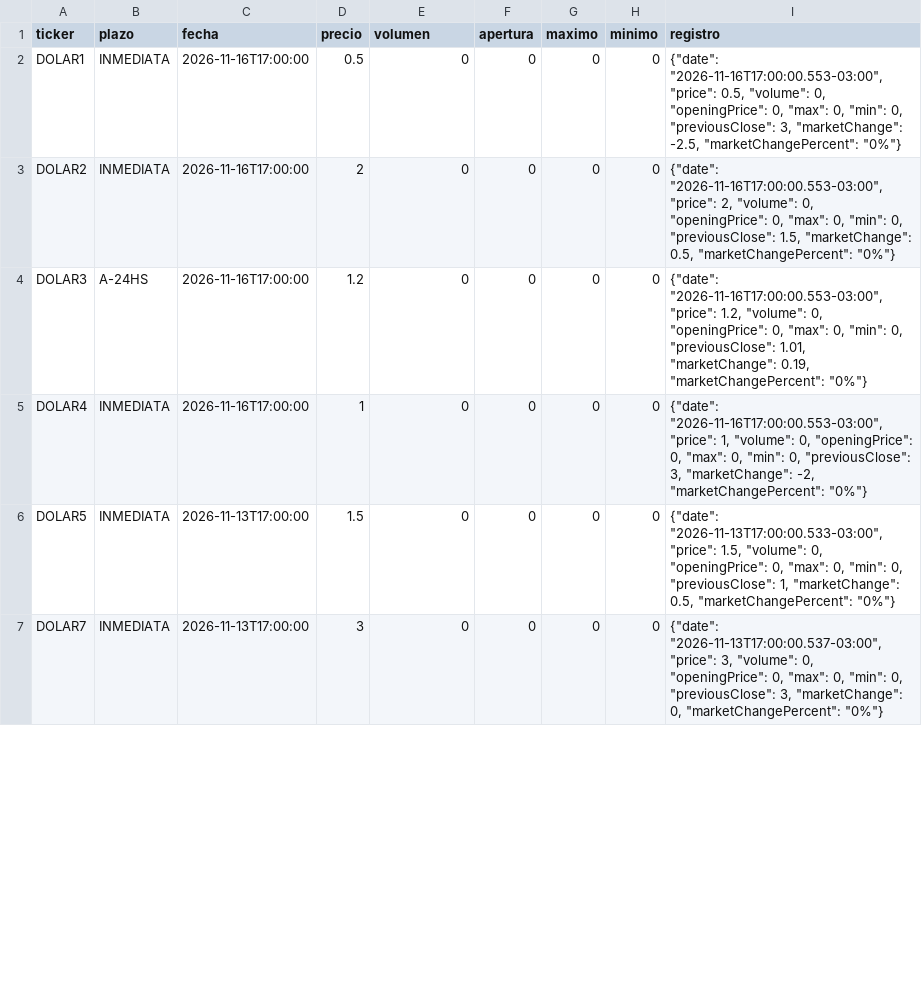
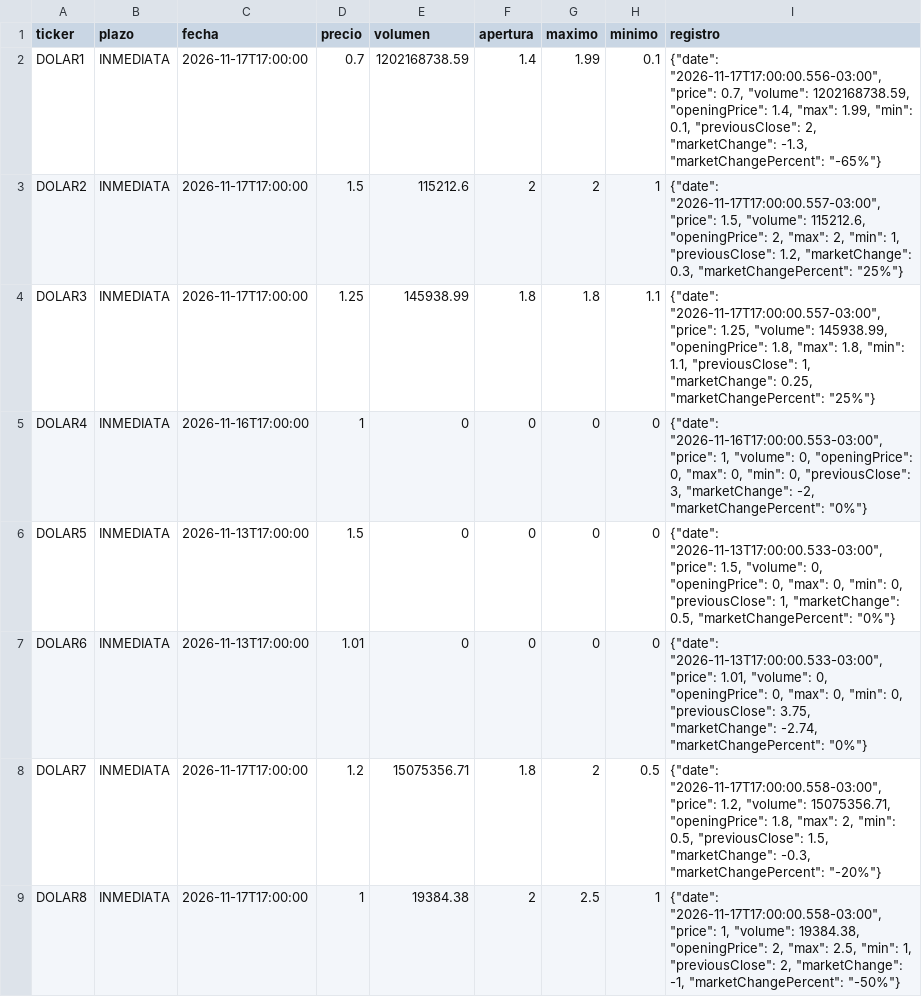
Before and after one commit to Dcostanzo30/ppi-lector, a CSV file: estudios/cauciones/precios_hoy.csv, drawn as a sheet; only a part is shown; the diff covers the shown part only.

Commit message:
Cauciones y opciones 2026-11-17

```diff
--- a/estudios/cauciones/precios_hoy.csv
+++ b/estudios/cauciones/precios_hoy.csv
@@ -1,7 +1,9 @@
 ticker,plazo,fecha,precio,volumen,apertura,maximo,minimo,registro
-DOLAR1,INMEDIATA,2026-11-16T17:00:00,0.5,0,0,0,0,"{""date"": ""2026-11-16T17:00:00.553-03:00"", ""price"": 0.5, ""volume"": 0, ""openingPrice"": 0, ""max"": 0, ""min"": 0, ""previousClose"": 3, ""marketChange"": -2.5, ""marketChangePercent"": ""0%""}"
-DOLAR2,INMEDIATA,2026-11-16T17:00:00,2,0,0,0,0,"{""date"": ""2026-11-16T17:00:00.553-03:00"", ""price"": 2, ""volume"": 0, ""openingPrice"": 0, ""max"": 0, ""min"": 0, ""previousClose"": 1.5, ""marketChange"": 0.5, ""marketChangePercent"": ""0%""}"
-DOLAR3,A-24HS,2026-11-16T17:00:00,1.2,0,0,0,0,"{""date"": ""2026-11-16T17:00:00.553-03:00"", ""price"": 1.2, ""volume"": 0, ""openingPrice"": 0, ""max"": 0, ""min"": 0, ""previousClose"": 1.01, ""marketChange"": 0.19, ""marketChangePercent"": ""0%""}"
+DOLAR1,INMEDIATA,2026-11-17T17:00:00,0.7,1202168738.59,1.4,1.99,0.1,"{""date"": ""2026-11-17T17:00:00.556-03:00"", ""price"": 0.7, ""volume"": 1202168738.59, ""openingPrice"": 1.4, ""max"": 1.99, ""min"": 0.1, ""previousClose"": 2, ""marketChange"": -1.3, ""marketChangePercent"": ""-65%""}"
+DOLAR2,INMEDIATA,2026-11-17T17:00:00,1.5,115212.6,2,2,1,"{""date"": ""2026-11-17T17:00:00.557-03:00"", ""price"": 1.5, ""volume"": 115212.6, ""openingPrice"": 2, ""max"": 2, ""min"": 1, ""previousClose"": 1.2, ""marketChange"": 0.3, ""marketChangePercent"": ""25%""}"
+DOLAR3,INMEDIATA,2026-11-17T17:00:00,1.25,145938.99,1.8,1.8,1.1,"{""date"": ""2026-11-17T17:00:00.557-03:00"", ""price"": 1.25, ""volume"": 145938.99, ""openingPrice"": 1.8, ""max"": 1.8, ""min"": 1.1, ""previousClose"": 1, ""marketChange"": 0.25, ""marketChangePercent"": ""25%""}"
 DOLAR4,INMEDIATA,2026-11-16T17:00:00,1,0,0,0,0,"{""date"": ""2026-11-16T17:00:00.553-03:00"", ""price"": 1, ""volume"": 0, ""openingPrice"": 0, ""max"": 0, ""min"": 0, ""previousClose"": 3, ""marketChange"": -2, ""marketChangePercent"": ""0%""}"
 DOLAR5,INMEDIATA,2026-11-13T17:00:00,1.5,0,0,0,0,"{""date"": ""2026-11-13T17:00:00.533-03:00"", ""price"": 1.5, ""volume"": 0, ""openingPrice"": 0, ""max"": 0, ""min"": 0, ""previousClose"": 1, ""marketChange"": 0.5, ""marketChangePercent"": ""0%""}"
-DOLAR7,INMEDIATA,2026-11-13T17:00:00,3,0,0,0,0,"{""date"": ""2026-11-13T17:00:00.537-03:00"", ""price"": 3, ""volume"": 0, ""openingPrice"": 0, ""max"": 0, ""min"": 0, ""previousClose"": 3, ""marketChange"": 0, ""marketChangePercent"": ""0%""}"
+DOLAR6,INMEDIATA,2026-11-13T17:00:00,1.01,0,0,0,0,"{""date"": ""2026-11-13T17:00:00.533-03:00"", ""price"": 1.01, ""volume"": 0, ""openingPrice"": 0, ""max"": 0, ""min"": 0, ""previousClose"": 3.75, ""marketChange"": -2.74, ""marketChangePercent"": ""0%""}"
+DOLAR7,INMEDIATA,2026-11-17T17:00:00,1.2,15075356.71,1.8,2,0.5,"{""date"": ""2026-11-17T17:00:00.558-03:00"", ""price"": 1.2, ""volume"": 15075356.71, ""openingPrice"": 1.8, ""max"": 2, ""min"": 0.5, ""previousClose"": 1.5, ""marketChange"": -0.3, ""marketChangePercent"": ""-20%""}"
+DOLAR8,INMEDIATA,2026-11-17T17:00:00,1,19384.38,2,2.5,1,"{""date"": ""2026-11-17T17:00:00.558-03:00"", ""price"": 1, ""volume"": 19384.38, ""openingPrice"": 2, ""max"": 2.5, ""min"": 1, ""previousClose"": 2, ""marketChange"": -1, ""marketChangePercent"": ""-50%""}"
```
Also changed, not shown: 49 edited cells elsewhere in this file, 3 other files.
